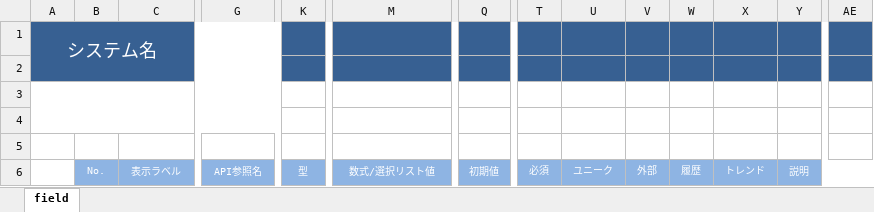
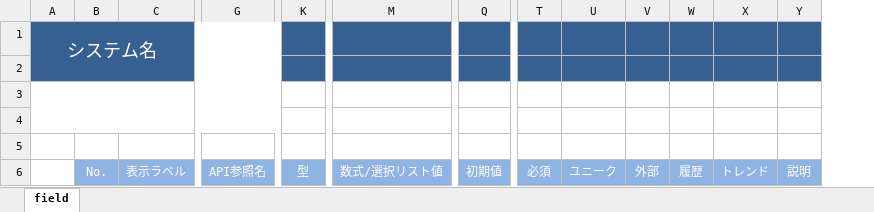
Before and after one commit to hnakto/SalesforceSpec, an Excel workbook: template/CustomField.xlsx, sheet field, drawn as a sheet; only a part is shown, gaps mark what is left out; values as stored, in another font and other column widths than the file's, no borders; the diff covers the shown part only; the diff names each change by its address in the sheet, - before the commit and + after, or states it on an @@ line.

```diff
--- a/template/CustomField.xlsx (sheet field)
+++ b/template/CustomField.xlsx (sheet field)
-column AE, empty
@@ B6:C6 text size: larger @@
@@ G6 text size: larger @@
@@ K6 text size: larger @@
@@ M6 text size: larger @@
@@ Q6 text size: larger @@
@@ T6:Y6 text size: larger @@
```
Also changed, not shown: 1 removed column elsewhere in this sheet, template/FieldPermission.xlsx, template/ObjectPermission.xlsx, 3 other files.
